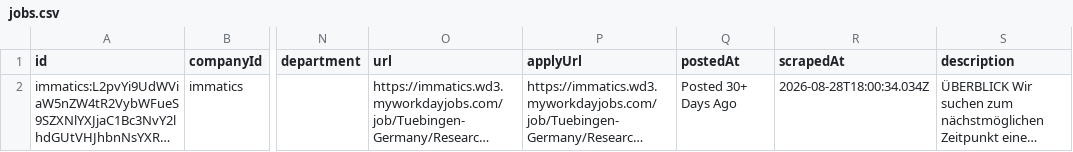
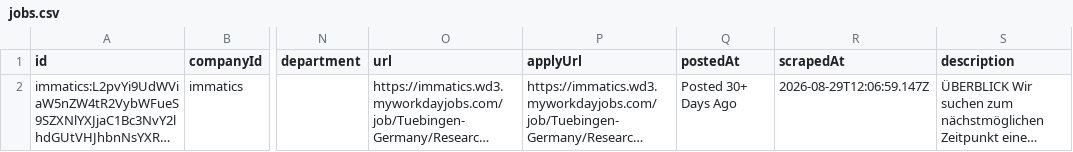
Before and after one commit to ThorfinnThor/job-catalog, a CSV file: public/jobs.csv, drawn as a sheet; only a part is shown, gaps mark what is left out; long unchanged cells end in …; the diff names each change by its address in the sheet, - before the commit and + after, or states it on an @@ line.

```diff
--- a/public/jobs.csv
+++ b/public/jobs.csv
-R2 (scrapedAt): 2026-08-28T18:00:34.034Z
+R2 (scrapedAt): 2026-08-29T12:06:59.147Z
```
Also changed, not shown: 2 other files.
